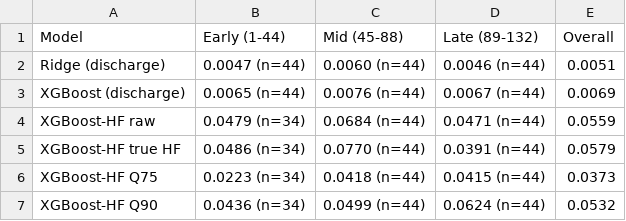
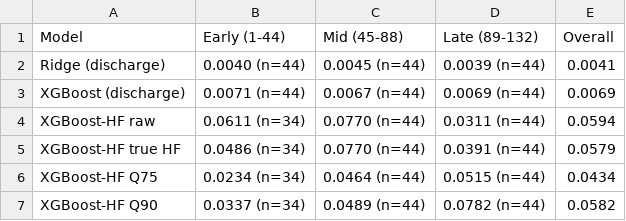
Before and after one commit to adithyaprasadsv/battery-soh-ml, a CSV file: results/phase_rmse_soh.csv, drawn as a sheet; the diff names each change by its address in the sheet, - before the commit and + after, or states it on an @@ line.

```diff
--- a/results/phase_rmse_soh.csv
+++ b/results/phase_rmse_soh.csv
-B2 (Early (1-44)): 0.0047 (n=44)
+B2 (Early (1-44)): 0.0040 (n=44)
-C2 (Mid (45-88)): 0.0060 (n=44)
+C2 (Mid (45-88)): 0.0045 (n=44)
-D2 (Late (89-132)): 0.0046 (n=44)
+D2 (Late (89-132)): 0.0039 (n=44)
-E2 (Overall): 0.0051
+E2 (Overall): 0.0041
-B3 (Early (1-44)): 0.0065 (n=44)
+B3 (Early (1-44)): 0.0071 (n=44)
-C3 (Mid (45-88)): 0.0076 (n=44)
+C3 (Mid (45-88)): 0.0067 (n=44)
-D3 (Late (89-132)): 0.0067 (n=44)
+D3 (Late (89-132)): 0.0069 (n=44)
-B4 (Early (1-44)): 0.0479 (n=34)
+B4 (Early (1-44)): 0.0611 (n=34)
-C4 (Mid (45-88)): 0.0684 (n=44)
+C4 (Mid (45-88)): 0.0770 (n=44)
-D4 (Late (89-132)): 0.0471 (n=44)
+D4 (Late (89-132)): 0.0311 (n=44)
-E4 (Overall): 0.0559
+E4 (Overall): 0.0594
-B6 (Early (1-44)): 0.0223 (n=34)
+B6 (Early (1-44)): 0.0234 (n=34)
-C6 (Mid (45-88)): 0.0418 (n=44)
+C6 (Mid (45-88)): 0.0464 (n=44)
-D6 (Late (89-132)): 0.0415 (n=44)
+D6 (Late (89-132)): 0.0515 (n=44)
-E6 (Overall): 0.0373
+E6 (Overall): 0.0434
-B7 (Early (1-44)): 0.0436 (n=34)
+B7 (Early (1-44)): 0.0337 (n=34)
-C7 (Mid (45-88)): 0.0499 (n=44)
+C7 (Mid (45-88)): 0.0489 (n=44)
-D7 (Late (89-132)): 0.0624 (n=44)
+D7 (Late (89-132)): 0.0782 (n=44)
-E7 (Overall): 0.0532
+E7 (Overall): 0.0582
```
Also changed, not shown: results/B0018_SoH_RUL_all_models.csv, results/phase_rmse_rul.csv, 23 other files.
